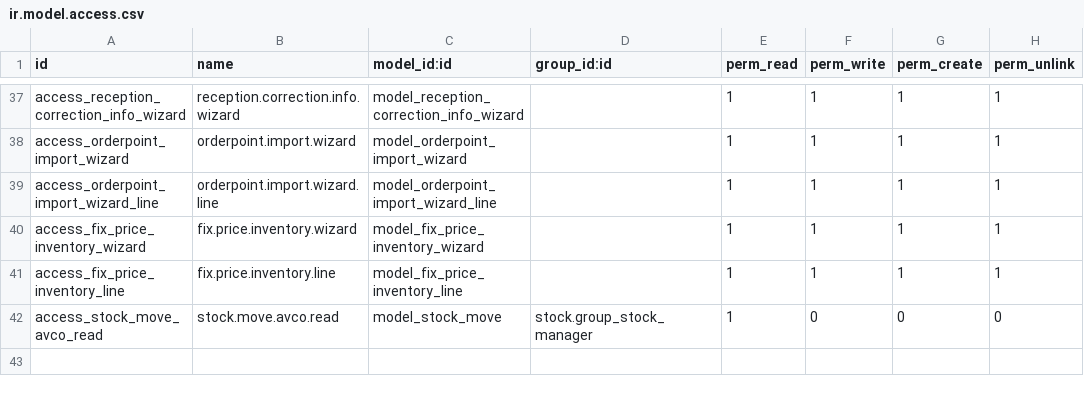
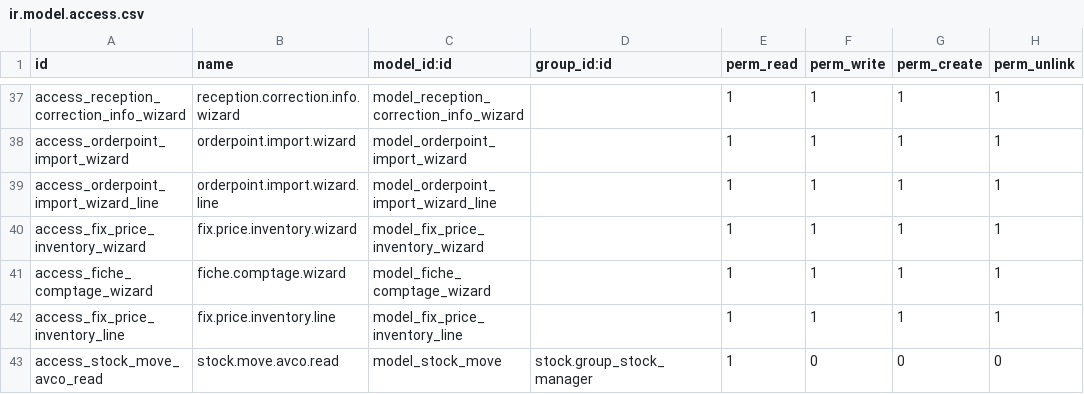
Before and after one commit to Partenaire-Succes/addons-sangel-19, a CSV file: custom_stock/security/ir.model.access.csv, drawn as a sheet; only a part is shown, gaps mark what is left out; the diff names each change by its address in the sheet, - before the commit and + after, or states it on an @@ line.

Commit message:
Correction des rapports, CA, rapport de vente, Fiche de comptage, ...

```diff
--- a/custom_stock/security/ir.model.access.csv
+++ b/custom_stock/security/ir.model.access.csv
+row 41: access_fiche_comptage_wizard | fiche.comptage.wizard | model_fiche_comptage_wizard |  | 1 | 1 | 1 | 1
```
Also changed, not shown: 15 other files.
